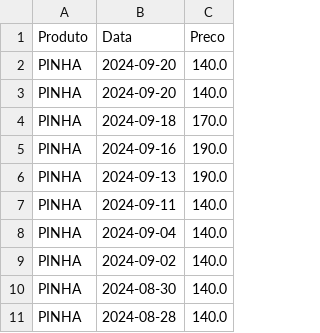
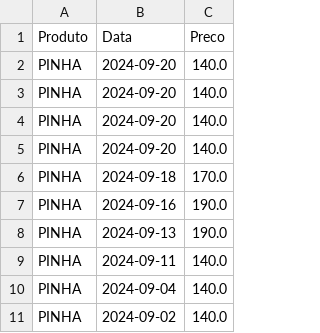
Before and after one commit to cauaedm/streamlit-pinha, a CSV file: data.csv, drawn as a sheet; only a part is shown; the shorter side is filled out with more unchanged rows; the diff names each change by its address in the sheet, - before the commit and + after, or states it on an @@ line.

```diff
--- a/data.csv
+++ b/data.csv
+row 4: PINHA | 2024-09-20 | 140.0
+row 5: PINHA | 2024-09-20 | 140.0
```
Also changed, not shown: 1 other file.
